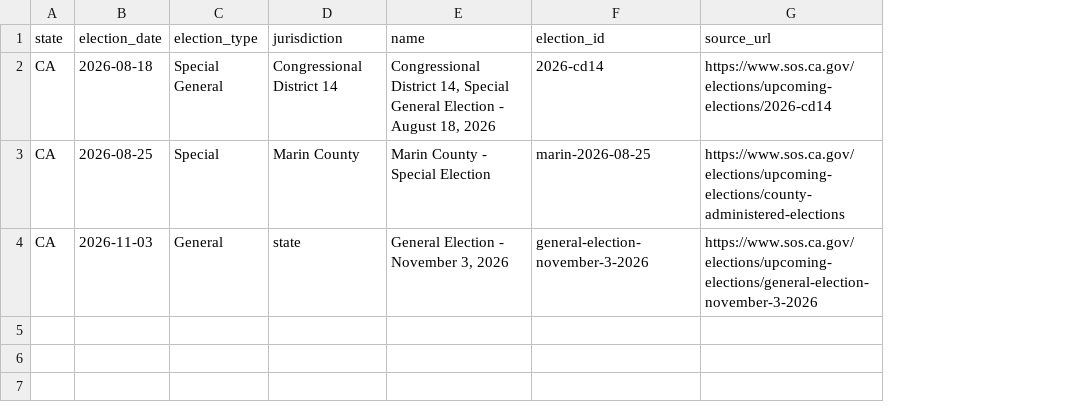
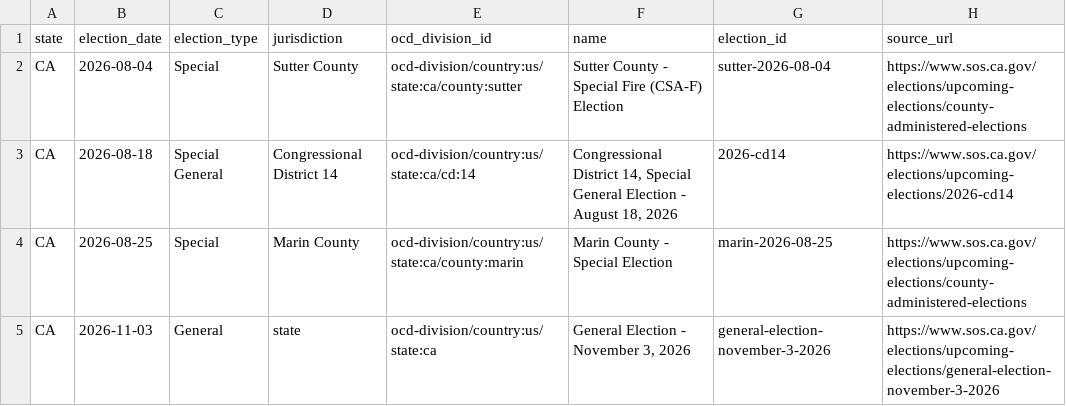
Before and after one commit to vote-usa/state-roster-pipeline, a CSV file: data/ca/elections.csv, drawn as a sheet; addresses are those after the commit; the diff names each change by its address in the sheet, - before the commit and + after, or states it on an @@ line.

```diff
--- a/data/ca/elections.csv
+++ b/data/ca/elections.csv
+column E (ocd_division_id), rows 3-5: ocd-division/country:us/state:ca/cd:14 | ocd-division/country:us/state:ca/county:marin | ocd-division/country:us/state:ca
+row 2: CA | 2026-08-04 | Special | Sutter County | ocd-division/country:us/state:ca/county:sutter | Sutter County - Special Fire (CSA-F) Election | sutter-2026-08-04 | https://www.sos.ca.gov/elections/upcoming-elections/county-administered-elections
```
Also changed, not shown: data/ca/candidates.csv, data/ca/county_ballots.csv, 11 other files.
